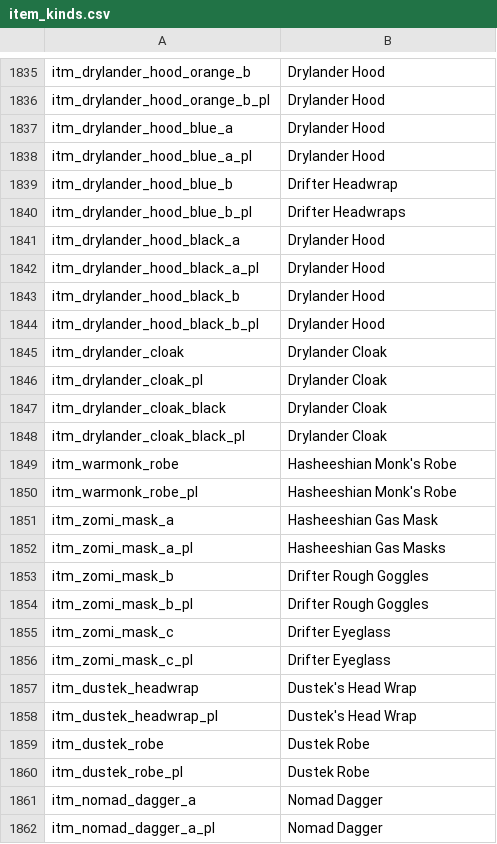
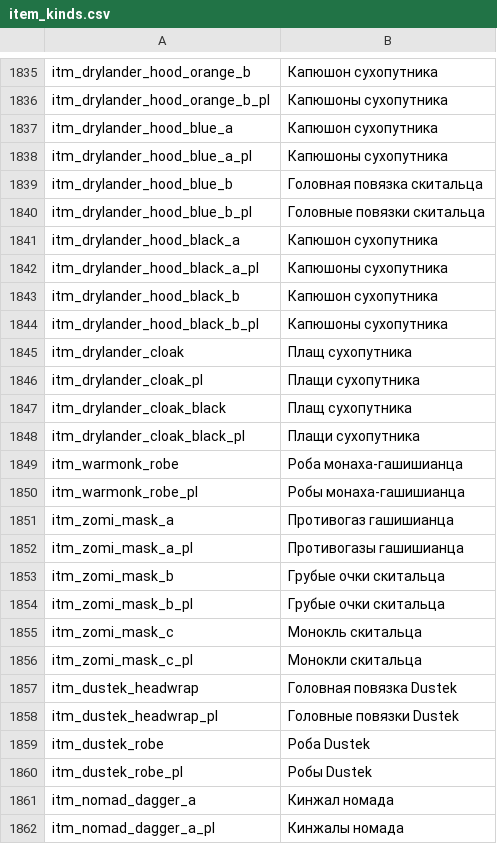
Before and after one commit to Mihalag9/Heirs-of-Dust-RU, a CSV file: languages/ru/item_kinds.csv, drawn as a sheet; only a part is shown, gaps mark what is left out; the diff covers the shown part only; the diff names each change by its address in the sheet, - before the commit and + after, or states it on an @@ line.

```diff
--- a/languages/ru/item_kinds.csv
+++ b/languages/ru/item_kinds.csv
-B1835: Drylander Hood
+B1835: Капюшон сухопутника
-B1836: Drylander Hood
+B1836: Капюшоны сухопутника
-B1837: Drylander Hood
+B1837: Капюшон сухопутника
-B1838: Drylander Hood
+B1838: Капюшоны сухопутника
-B1839: Drifter Headwrap
+B1839: Головная повязка скитальца
-B1840: Drifter Headwraps
+B1840: Головные повязки скитальца
-B1841: Drylander Hood
+B1841: Капюшон сухопутника
-B1842: Drylander Hood
+B1842: Капюшоны сухопутника
-B1843: Drylander Hood
+B1843: Капюшон сухопутника
-B1844: Drylander Hood
+B1844: Капюшоны сухопутника
-B1845: Drylander Cloak
+B1845: Плащ сухопутника
-B1846: Drylander Cloak
+B1846: Плащи сухопутника
-B1847: Drylander Cloak
+B1847: Плащ сухопутника
-B1848: Drylander Cloak
+B1848: Плащи сухопутника
-B1849: Hasheeshian Monk's Robe
+B1849: Роба монаха-гашишианца
-B1850: Hasheeshian Monk's Robe
+B1850: Робы монаха-гашишианца
-B1851: Hasheeshian Gas Mask
+B1851: Противогаз гашишианца
-B1852: Hasheeshian Gas Masks
+B1852: Противогазы гашишианца
-B1853:B1854: Drifter Rough Goggles
+B1853:B1854: Грубые очки скитальца
-B1855: Drifter Eyeglass
+B1855: Монокль скитальца
-B1856: Drifter Eyeglass
+B1856: Монокли скитальца
-B1857: Dustek's Head Wrap
+B1857: Головная повязка Dustek
-B1858: Dustek's Head Wrap
+B1858: Головные повязки Dustek
-B1859: Dustek Robe
+B1859: Роба Dustek
-B1860: Dustek Robe
+B1860: Робы Dustek
-B1861: Nomad Dagger
+B1861: Кинжал номада
-B1862: Nomad Dagger
+B1862: Кинжалы номада
```
Also changed, not shown: 172 edited cells elsewhere in this file.
